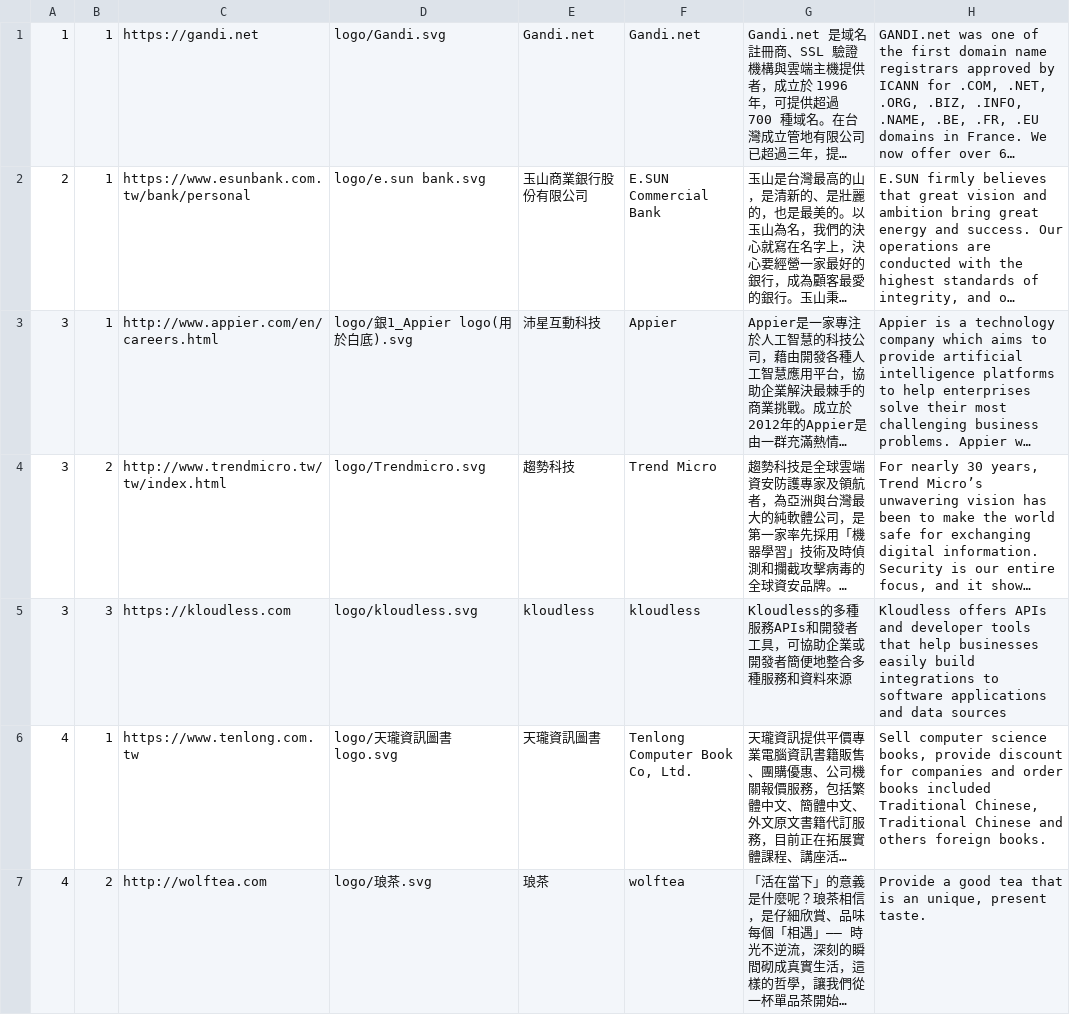
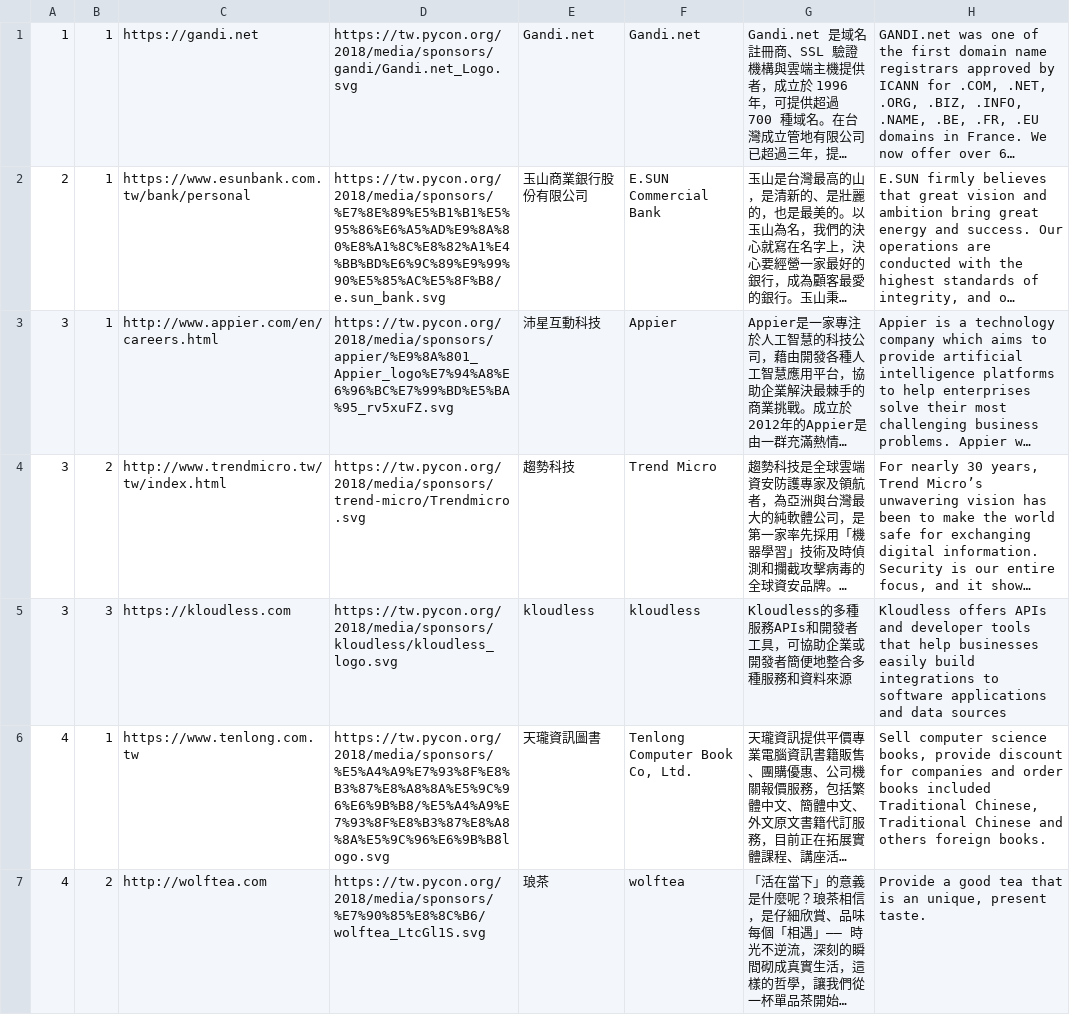
Before and after one commit to chenhan1218/sponsor, a CSV file: sponsor.csv, drawn as a sheet; long unchanged cells end in …; the diff names each change by its address in the sheet, - before the commit and + after, or states it on an @@ line.

Commit message:
update logo public url

```diff
--- a/sponsor.csv
+++ b/sponsor.csv
-D1: logo/Gandi.svg
+D1: https://tw.pycon.org/2018/media/sponsors/gandi/Gandi.net_Logo.svg
-D2: logo/e.sun bank.svg
+D2: https://tw.pycon.org/2018/media/sponsors/%E7%8E%89%E5%B1%B1%E5%95%86%E6%A5%AD%E9%8A%80%E8%A1%8C%E8%82%A1%E4%BB%BD%E6%9C%89%E9%99%90%E5%85%AC%E5%8F%B8/e.sun_bank.svg
-D3: logo/銀1_Appier logo(用於白底).svg
+D3: https://tw.pycon.org/2018/media/sponsors/appier/%E9%8A%801_Appier_logo%E7%94%A8%E6%96%BC%E7%99%BD%E5%BA%95_rv5xuFZ.svg
-D4: logo/Trendmicro.svg
+D4: https://tw.pycon.org/2018/media/sponsors/trend-micro/Trendmicro.svg
-D5: logo/kloudless.svg
+D5: https://tw.pycon.org/2018/media/sponsors/kloudless/kloudless_logo.svg
-D6: logo/天瓏資訊圖書logo.svg
+D6: https://tw.pycon.org/2018/media/sponsors/%E5%A4%A9%E7%93%8F%E8%B3%87%E8%A8%8A%E5%9C%96%E6%9B%B8/%E5%A4%A9%E7%93%8F%E8%B3%87%E8%A8%8A%E5%9C%96%E6%9B%B8logo.svg
-D7: logo/琅茶.svg
+D7: https://tw.pycon.org/2018/media/sponsors/%E7%90%85%E8%8C%B6/wolftea_LtcGl1S.svg
```
Also changed, not shown: 2 other files.
